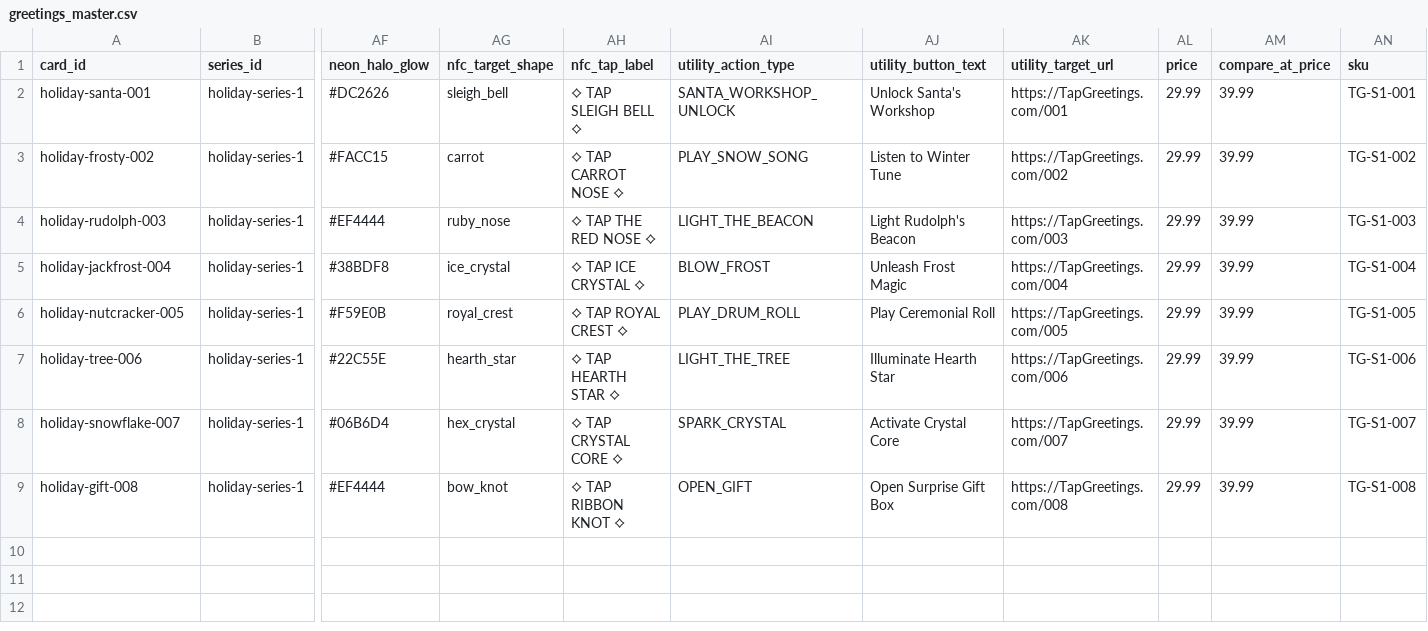
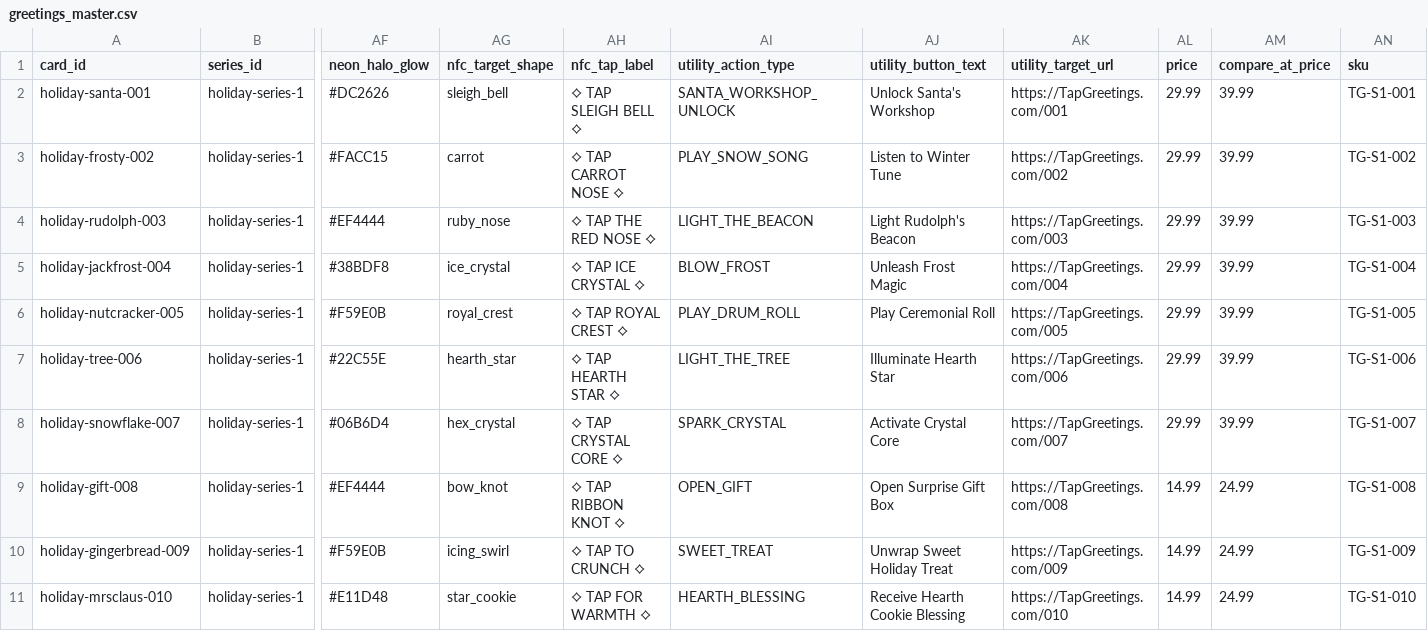
Before and after one commit to chadkaden/tapgreetings, a CSV file: data/greetings_master.csv, drawn as a sheet; only a part is shown, gaps mark what is left out; rows hold the shown columns only; the diff names each change by its address in the sheet, - before the commit and + after, or states it on an @@ line.

Commit message:
Video first on mobile, add Card 009 (Gingerbread Man) and Card 010 (Mrs. Claus) with 2K art and video, remove specified footer text and LLC, fix dark/light mode toggle with full light theme and persistent storage

```diff
--- a/data/greetings_master.csv
+++ b/data/greetings_master.csv
-AL9 (price): 29.99
+AL9 (price): 14.99
-AM9 (compare_at_price): 39.99
+AM9 (compare_at_price): 24.99
+row 10: holiday-gingerbread-009 | holiday-series-1 | #F59E0B | icing_swirl | ⟡ TAP TO CRUNCH ⟡ | SWEET_TREAT | Unwrap Sweet Holiday Treat | https://TapGreetings.com/009 | 14.99 | 24.99 | TG-S1-009
+row 11: holiday-mrsclaus-010 | holiday-series-1 | #E11D48 | star_cookie | ⟡ TAP FOR WARMTH ⟡ | HEARTH_BLESSING | Receive Hearth Cookie Blessing | https://TapGreetings.com/010 | 14.99 | 24.99 | TG-S1-010
```
Also changed, not shown: data/tapgreetings_shopify_products.csv, 57 other files.
